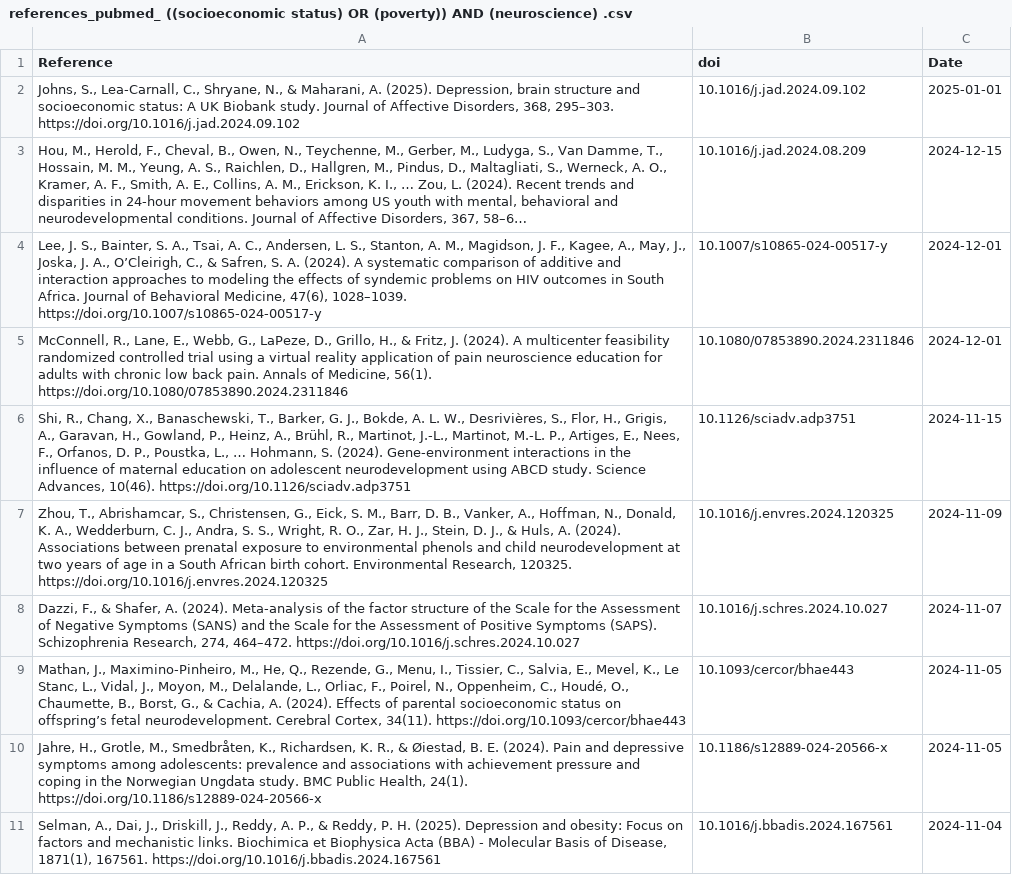
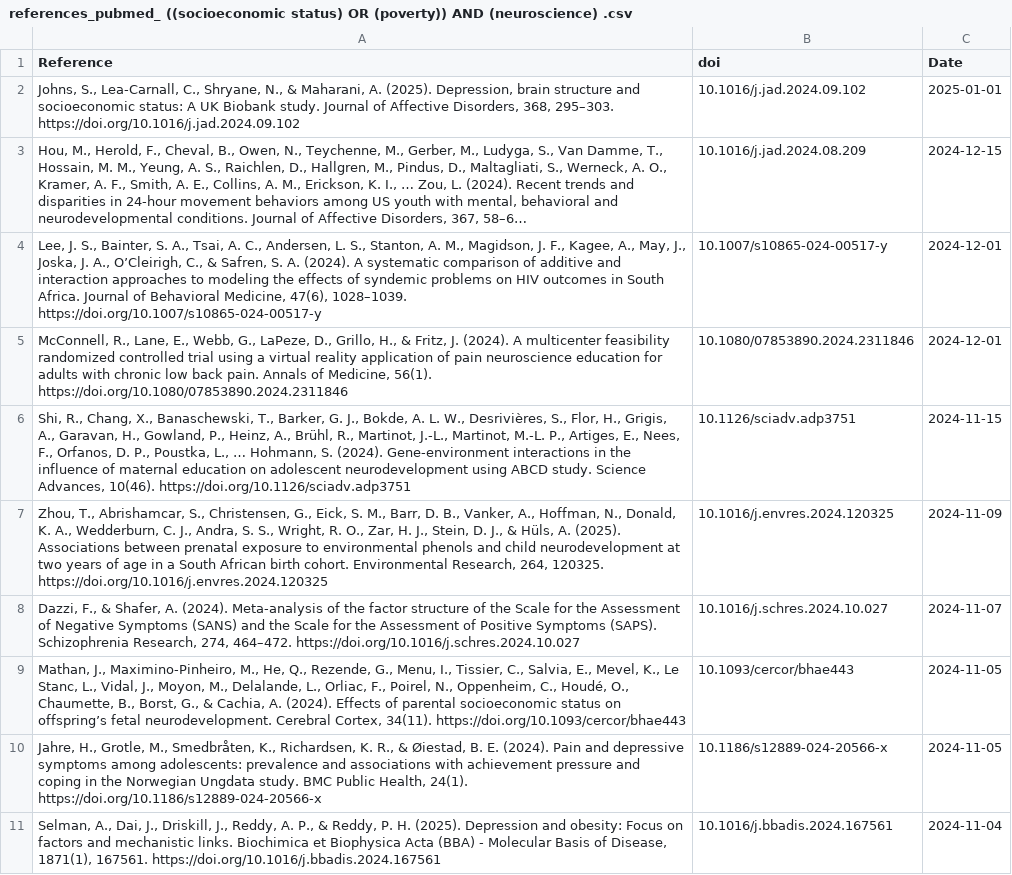
Before and after one commit to FedeGiovannetti/SESNeuroscienceRefs, a CSV file: SESneuroscienceRefs/Data/references_pubmed_ ((socioeconomic status) OR (poverty)) AND (neuroscience) .csv, drawn as a sheet; long unchanged cells end in ….

```diff
--- a/SESneuroscienceRefs/Data/references_pubmed_ ((socioeconomic status) OR (poverty)) AND (neuroscience) .csv
+++ b/SESneuroscienceRefs/Data/references_pubmed_ ((socioeconomic status) OR (poverty)) AND (neuroscience) .csv
@@ -6,3 +6,3 @@
 "Shi, R., Chang, X., Banaschewski, T., Barker, G. J., Bokde, A. L. W., Desrivières, S., Flor, H., Grigis, A., Garavan, H., Gowland, P., Heinz, A., Brühl, R., Martinot, J.-L., Martinot, M.-L. P., Artiges, E., Nees, F., Orfanos, D. P., Poustka, L., … Hohmann, S. (2024). Gene-environment interactions in the influence of maternal education on adolescent neurodevelopment using ABCD study. Science Advances, 10(46). https://doi.org/10.1126/sciadv.adp3751","10.1126/sciadv.adp3751",2024-11-15
-"Zhou, T., Abrishamcar, S., Christensen, G., Eick, S. M., Barr, D. B., Vanker, A., Hoffman, N., Donald, K. A., Wedderburn, C. J., Andra, S. S., Wright, R. O., Zar, H. J., Stein, D. J., & Huls, A. (2024). Associations between prenatal exposure to environmental phenols and child neurodevelopment at two years of age in a South African birth cohort. Environmental Research, 120325. https://doi.org/10.1016/j.envres.2024.120325","10.1016/j.envres.2024.120325",2024-11-09
+"Zhou, T., Abrishamcar, S., Christensen, G., Eick, S. M., Barr, D. B., Vanker, A., Hoffman, N., Donald, K. A., Wedderburn, C. J., Andra, S. S., Wright, R. O., Zar, H. J., Stein, D. J., & Hüls, A. (2025). Associations between prenatal exposure to environmental phenols and child neurodevelopment at two years of age in a South African birth cohort. Environmental Research, 264, 120325. https://doi.org/10.1016/j.envres.2024.120325","10.1016/j.envres.2024.120325",2024-11-09
 "Dazzi, F., & Shafer, A. (2024). Meta-analysis of the factor structure of the Scale for the Assessment of Negative Symptoms (SANS) and the Scale for the Assessment of Positive Symptoms (SAPS). Schizophrenia Research, 274, 464–472. https://doi.org/10.1016/j.schres.2024.10.027","10.1016/j.schres.2024.10.027",2024-11-07
```
